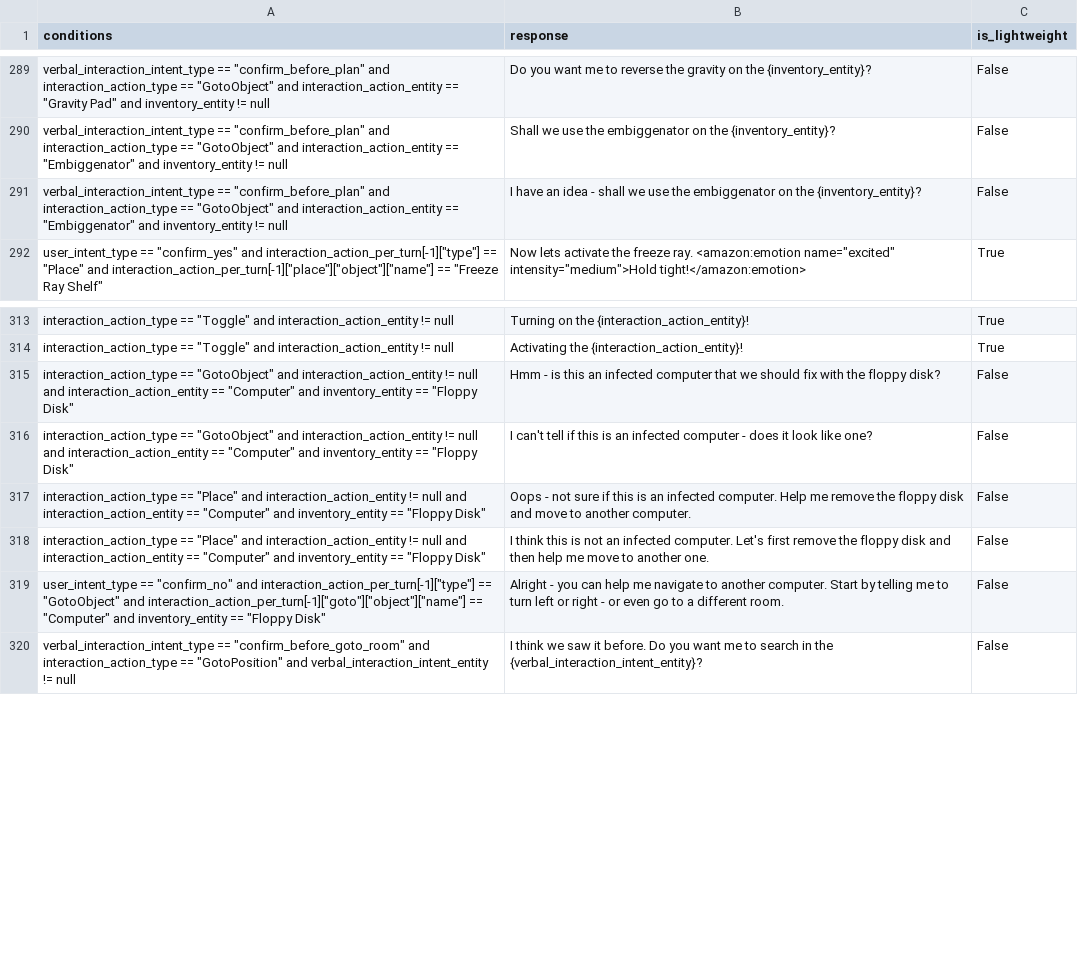
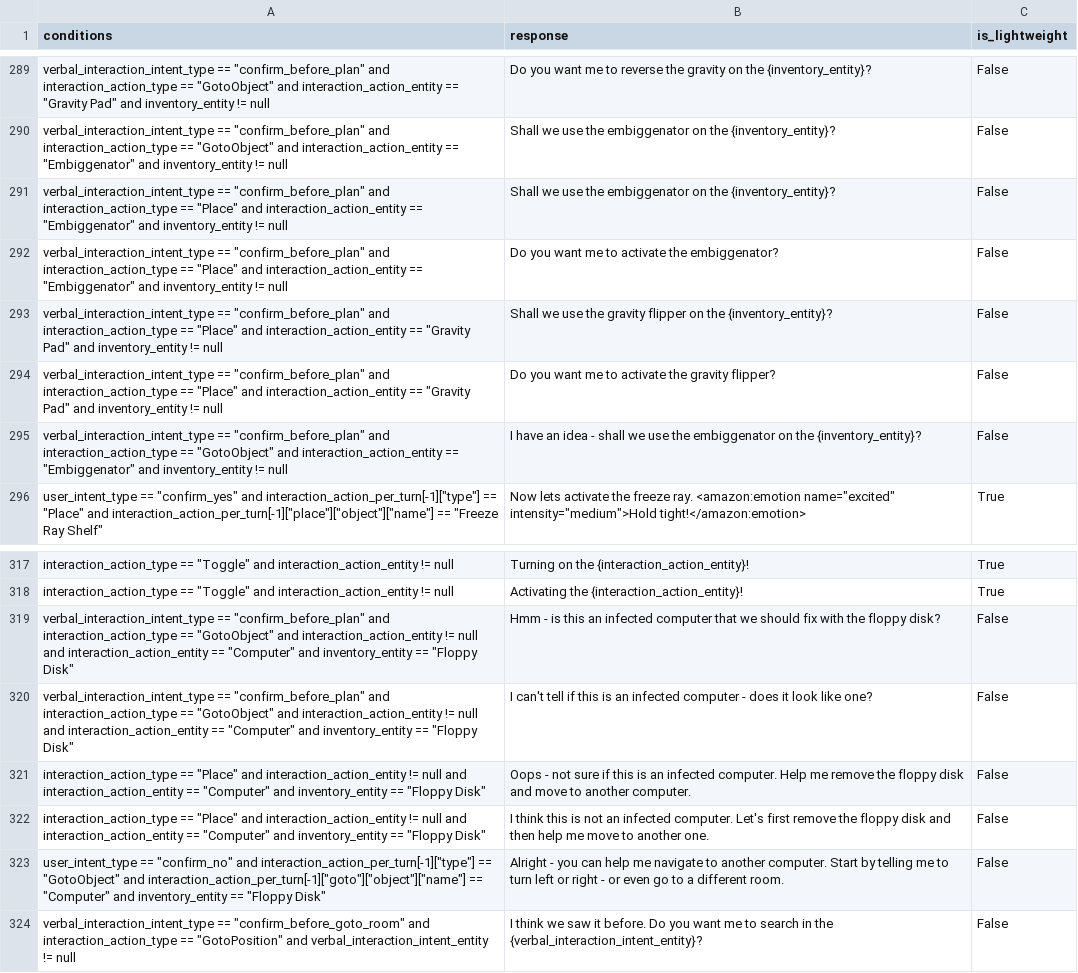
Before and after one commit to emma-heriot-watt/experience-hub, a CSV file: src/emma_experience_hub/constants/simbot/feedback_rules.csv, drawn as a sheet; only a part is shown, gaps mark what is left out.

Commit message:
feat: Update the simbot hacks version (#431)
<!-- Pull Request description goes here -->

---

- [ ] This PR **has** been tested in the staging environment.
- [ ] This PR altered the decision-making process of the bot and these
alterations have been included in the [Figma
diagram](https://www.figma.com/file/lHucvo4KDMaex98TfgYbNq/Agent-Decision-Making-Process-Implementation?node-id=0%3A1&t=mzKjVjRXdeBty4co-1).

```diff
--- a/src/emma_experience_hub/constants/simbot/feedback_rules.csv
+++ b/src/emma_experience_hub/constants/simbot/feedback_rules.csv
@@ -290,2 +290,6 @@ verbal_interaction_intent_type == "confirm_before_plan" and interaction_action_t
 verbal_interaction_intent_type == "confirm_before_plan" and interaction_action_type == "GotoObject" and interaction_action_entity == "Embiggenator" and inventory_entity != null,Shall we use the embiggenator on the {inventory_entity}?,False
+verbal_interaction_intent_type == "confirm_before_plan" and interaction_action_type == "Place" and interaction_action_entity == "Embiggenator" and inventory_entity != null,Shall we use the embiggenator on the {inventory_entity}?,False
+verbal_interaction_intent_type == "confirm_before_plan" and interaction_action_type == "Place" and interaction_action_entity == "Embiggenator" and inventory_entity != null,Do you want me to activate the embiggenator?,False
+verbal_interaction_intent_type == "confirm_before_plan" and interaction_action_type == "Place" and interaction_action_entity == "Gravity Pad" and inventory_entity != null,Shall we use the gravity flipper on the {inventory_entity}?,False
+verbal_interaction_intent_type == "confirm_before_plan" and interaction_action_type == "Place" and interaction_action_entity == "Gravity Pad" and inventory_entity != null,Do you want me to activate the gravity flipper?,False
 verbal_interaction_intent_type == "confirm_before_plan" and interaction_action_type == "GotoObject" and interaction_action_entity == "Embiggenator" and inventory_entity != null,I have an idea - shall we use the embiggenator on the {inventory_entity}?,False
@@ -314,4 +318,4 @@ interaction_action_type == "Toggle" and interaction_action_entity != null,Turnin
 interaction_action_type == "Toggle" and interaction_action_entity != null,Activating the {interaction_action_entity}!,True
-interaction_action_type == "GotoObject" and interaction_action_entity != null and interaction_action_entity == "Computer" and inventory_entity == "Floppy Disk",Hmm - is this an infected computer that we should fix with the floppy disk?,False
-interaction_action_type == "GotoObject" and interaction_action_entity != null and interaction_action_entity == "Computer" and inventory_entity == "Floppy Disk",I can't tell if this is an infected computer - does it look like one?,False
+verbal_interaction_intent_type == "confirm_before_plan" and interaction_action_type == "GotoObject" and interaction_action_entity != null and interaction_action_entity == "Computer" and inventory_entity == "Floppy Disk",Hmm - is this an infected computer that we should fix with the floppy disk?,False
+verbal_interaction_intent_type == "confirm_before_plan" and interaction_action_type == "GotoObject" and interaction_action_entity != null and interaction_action_entity == "Computer" and inventory_entity == "Floppy Disk",I can't tell if this is an infected computer - does it look like one?,False
 interaction_action_type == "Place" and interaction_action_entity != null and interaction_action_entity == "Computer" and inventory_entity == "Floppy Disk",Oops - not sure if this is an infected computer. Help me remove the floppy disk and move to another computer.,False
```
Also changed, not shown: 1 other file.
